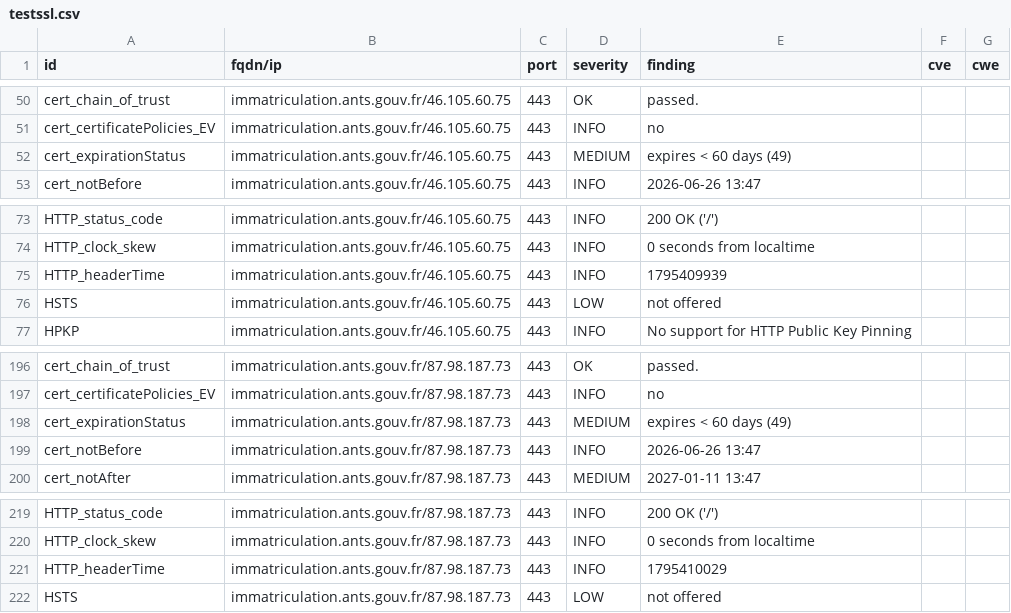
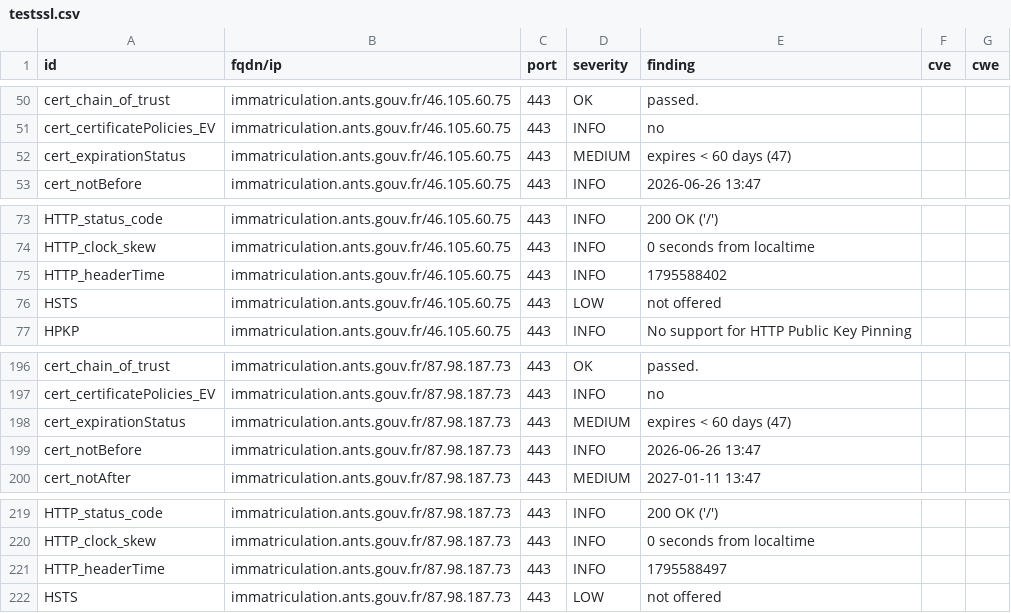
Before and after one commit to dnum-mi/dashlord, a CSV file: results/aHR0cHM6Ly9pbW1hdHJpY3VsYXRpb24uYW50cy5nb3V2LmZyL2RlbWFyY2hlcy1lbi1saWduZS9yZWZhaXJlLXZvdHJlLWNlcnRpZmljYXQtZGltbWF0cmljdWxhdGlvbg==/testssl.csv, drawn as a sheet; only a part is shown, gaps mark what is left out; the diff names each change by its address in the sheet, - before the commit and + after, or states it on an @@ line.

```diff
--- a/results/aHR0cHM6Ly9pbW1hdHJpY3VsYXRpb24uYW50cy5nb3V2LmZyL2RlbWFyY2hlcy1lbi1saWduZS9yZWZhaXJlLXZvdHJlLWNlcnRpZmljYXQtZGltbWF0cmljdWxhdGlvbg==/testssl.csv
+++ b/results/aHR0cHM6Ly9pbW1hdHJpY3VsYXRpb24uYW50cy5nb3V2LmZyL2RlbWFyY2hlcy1lbi1saWduZS9yZWZhaXJlLXZvdHJlLWNlcnRpZmljYXQtZGltbWF0cmljdWxhdGlvbg==/testssl.csv
-E52 (finding): expires < 60 days (49)
+E52 (finding): expires < 60 days (47)
-E75 (finding): 1795409939
+E75 (finding): 1795588402
-E198 (finding): expires < 60 days (49)
+E198 (finding): expires < 60 days (47)
-E221 (finding): 1795410029
+E221 (finding): 1795588497
```
Also changed, not shown: 3 other files.
